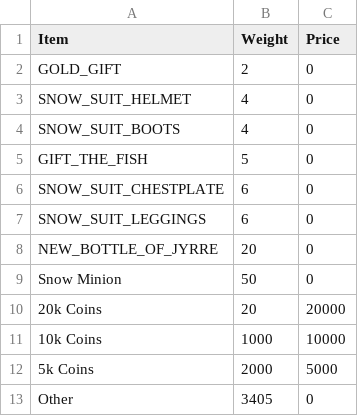
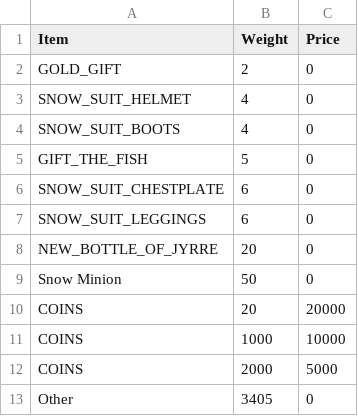
Before and after one commit to BumbleBPuffin953/gifts, a CSV file: green.csv, drawn as a sheet.

```diff
--- a/green.csv
+++ b/green.csv
@@ -9,5 +9,5 @@ NEW_BOTTLE_OF_JYRRE,20,0
 Snow Minion,50,0
-20k Coins,20,20000
-10k Coins,1000,10000
-5k Coins,2000,5000
+COINS,20,20000
+COINS,1000,10000
+COINS,2000,5000
 Other,3405,0
```
Also changed, not shown: red.csv, white.csv, 1 other file.
